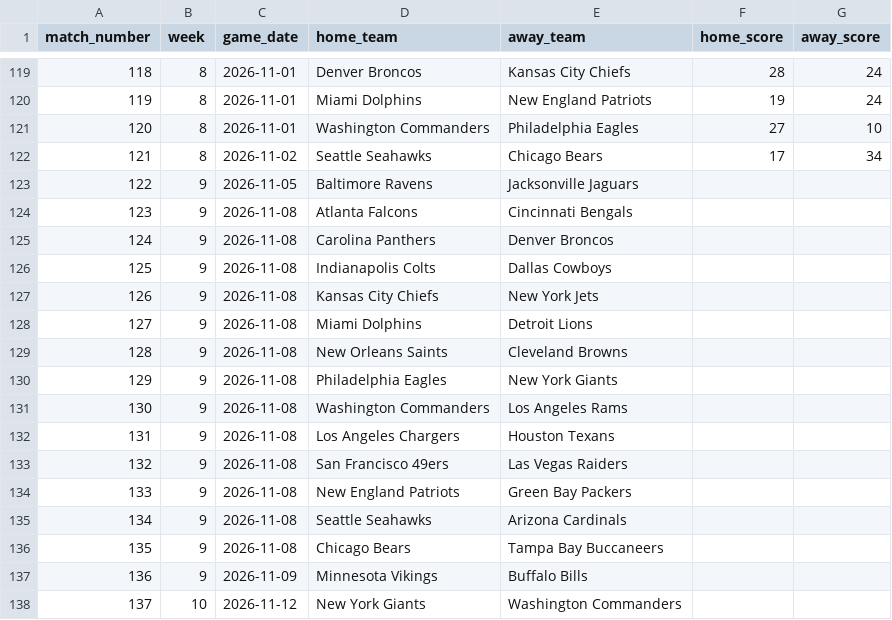
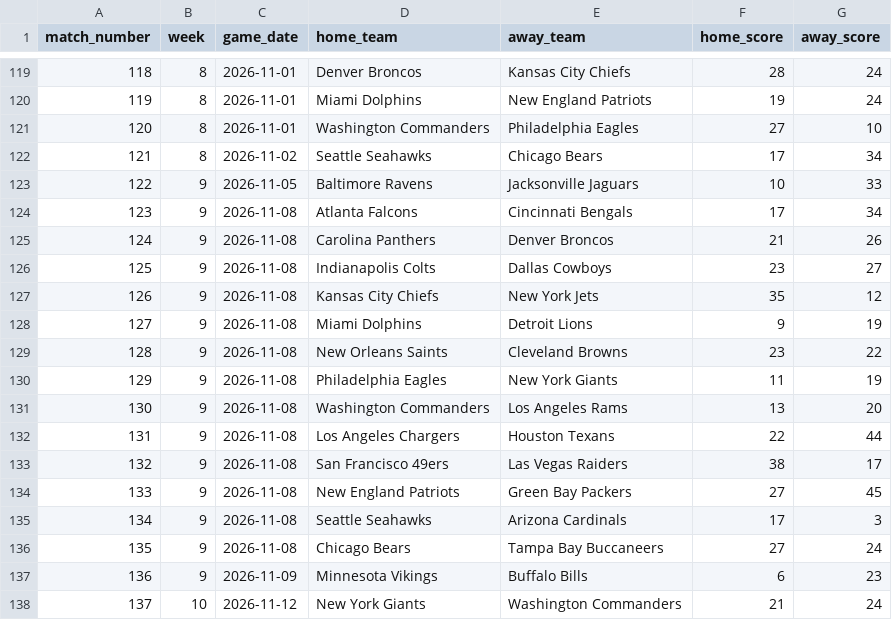
Before and after one commit to charles633-wcu/nfl-team-compare, a CSV file: loader/data/nfl-season-2026.csv, drawn as a sheet; only a part is shown, gaps mark what is left out; the diff covers the shown part only.

```diff
--- a/loader/data/nfl-season-2026.csv
+++ b/loader/data/nfl-season-2026.csv
@@ -122,17 +122,17 @@ match_number,week,game_date,home_team,away_team,home_score,away_score
 121,8,2026-11-02,Seattle Seahawks,Chicago Bears,17,34
-122,9,2026-11-05,Baltimore Ravens,Jacksonville Jaguars,,
-123,9,2026-11-08,Atlanta Falcons,Cincinnati Bengals,,
-124,9,2026-11-08,Carolina Panthers,Denver Broncos,,
-125,9,2026-11-08,Indianapolis Colts,Dallas Cowboys,,
-126,9,2026-11-08,Kansas City Chiefs,New York Jets,,
-127,9,2026-11-08,Miami Dolphins,Detroit Lions,,
-128,9,2026-11-08,New Orleans Saints,Cleveland Browns,,
-129,9,2026-11-08,Philadelphia Eagles,New York Giants,,
-130,9,2026-11-08,Washington Commanders,Los Angeles Rams,,
-131,9,2026-11-08,Los Angeles Chargers,Houston Texans,,
-132,9,2026-11-08,San Francisco 49ers,Las Vegas Raiders,,
-133,9,2026-11-08,New England Patriots,Green Bay Packers,,
-134,9,2026-11-08,Seattle Seahawks,Arizona Cardinals,,
-135,9,2026-11-08,Chicago Bears,Tampa Bay Buccaneers,,
-136,9,2026-11-09,Minnesota Vikings,Buffalo Bills,,
-137,10,2026-11-12,New York Giants,Washington Commanders,,
+122,9,2026-11-05,Baltimore Ravens,Jacksonville Jaguars,10,33
+123,9,2026-11-08,Atlanta Falcons,Cincinnati Bengals,17,34
+124,9,2026-11-08,Carolina Panthers,Denver Broncos,21,26
+125,9,2026-11-08,Indianapolis Colts,Dallas Cowboys,23,27
+126,9,2026-11-08,Kansas City Chiefs,New York Jets,35,12
+127,9,2026-11-08,Miami Dolphins,Detroit Lions,9,19
+128,9,2026-11-08,New Orleans Saints,Cleveland Browns,23,22
+129,9,2026-11-08,Philadelphia Eagles,New York Giants,11,19
+130,9,2026-11-08,Washington Commanders,Los Angeles Rams,13,20
+131,9,2026-11-08,Los Angeles Chargers,Houston Texans,22,44
+132,9,2026-11-08,San Francisco 49ers,Las Vegas Raiders,38,17
+133,9,2026-11-08,New England Patriots,Green Bay Packers,27,45
+134,9,2026-11-08,Seattle Seahawks,Arizona Cardinals,17,3
+135,9,2026-11-08,Chicago Bears,Tampa Bay Buccaneers,27,24
+136,9,2026-11-09,Minnesota Vikings,Buffalo Bills,6,23
+137,10,2026-11-12,New York Giants,Washington Commanders,21,24
```
Also changed, not shown: 26 edited cells elsewhere in this file, 2 other files.
